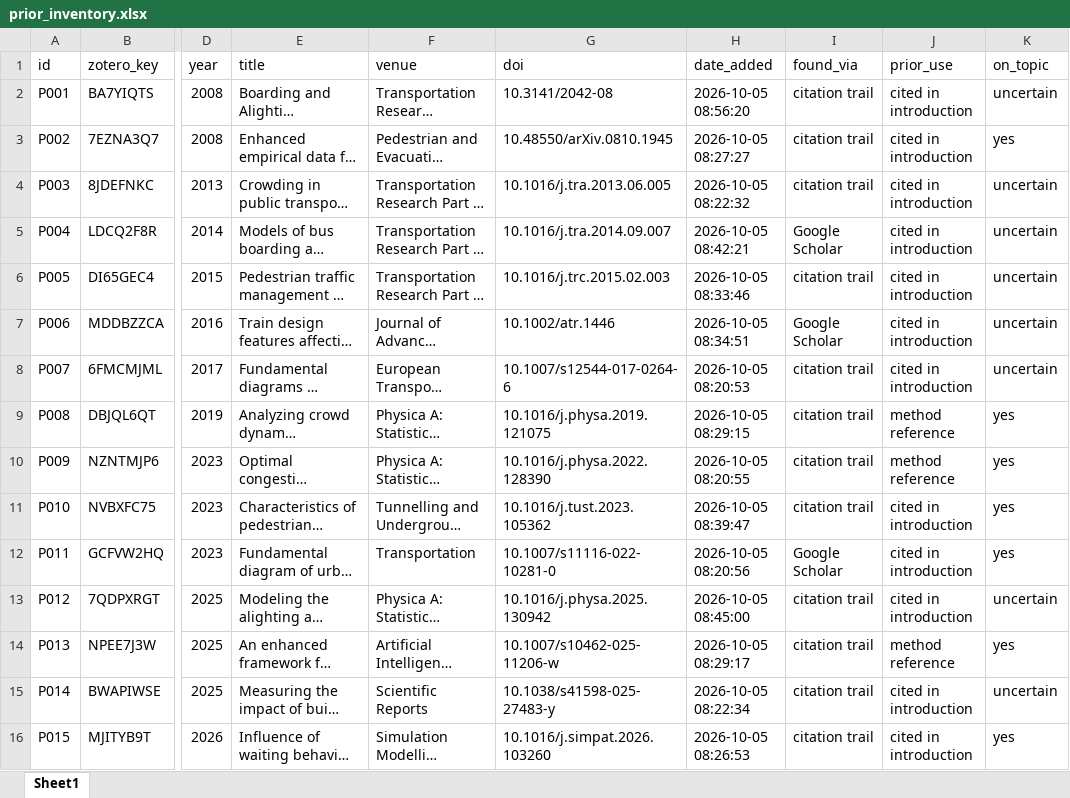
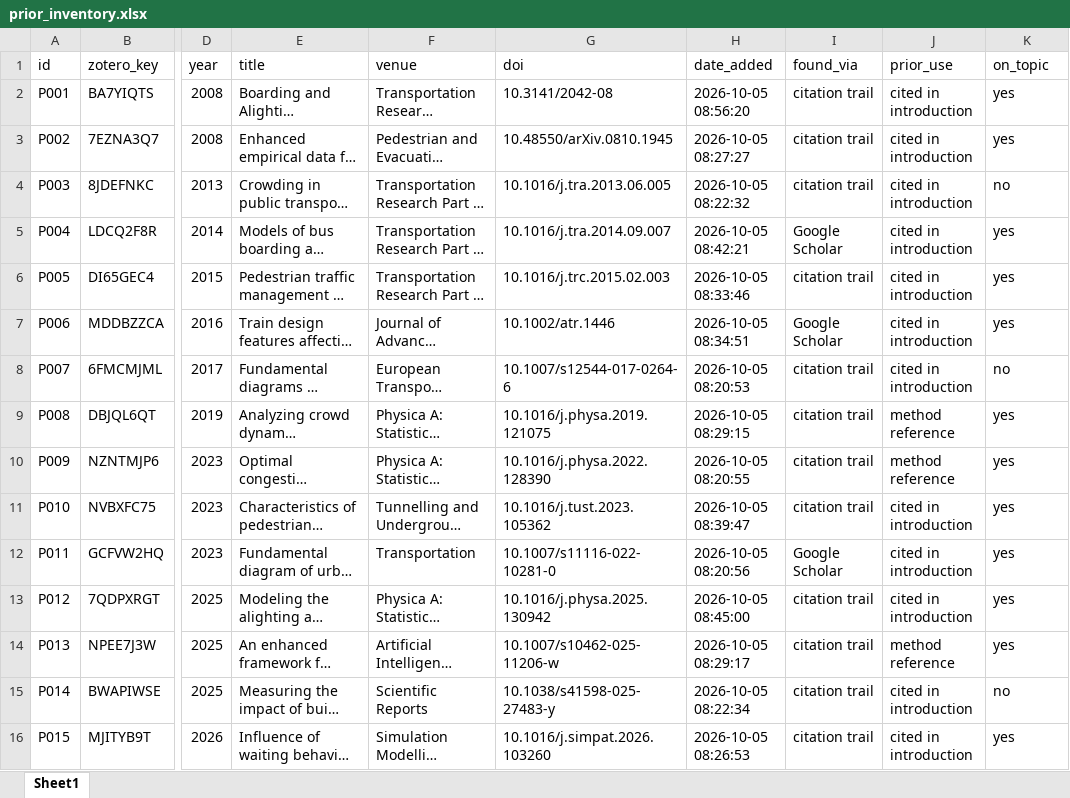
Before and after one commit to damarpd/research-progress, an Excel workbook: progress/SLR/prior_inventory.xlsx, sheet Sheet1, drawn as a sheet; only a part is shown, gaps mark what is left out; long unchanged cells end in …; values as stored, in another font and other column widths than the file's, no borders; the diff names each change by its address in the sheet, - before the commit and + after, or states it on an @@ line.

```diff
--- a/progress/SLR/prior_inventory.xlsx (sheet Sheet1)
+++ b/progress/SLR/prior_inventory.xlsx (sheet Sheet1)
-K2 (on_topic): uncertain
+K2 (on_topic): yes
-K4 (on_topic): uncertain
+K4 (on_topic): no
-K5:K7 (on_topic): uncertain
+K5:K7 (on_topic): yes
-K8 (on_topic): uncertain
+K8 (on_topic): no
-K13 (on_topic): uncertain
+K13 (on_topic): yes
-K15 (on_topic): uncertain
+K15 (on_topic): no
```
Also changed, not shown: 1 other file.
